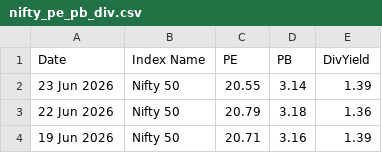
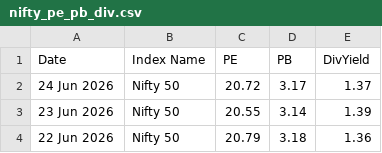
Before and after one commit to HARI-KIRAN-REDDY/FIIDIIData, a CSV file: nifty_pe_pb_div.csv, drawn as a sheet; only a part is shown; the shorter side is filled out with more unchanged rows; the diff names each change by its address in the sheet, - before the commit and + after, or states it on an @@ line.

Commit message:
📈 Daily update - 2026-06-24

```diff
--- a/nifty_pe_pb_div.csv
+++ b/nifty_pe_pb_div.csv
+row 2: 24 Jun 2026 | Nifty 50 | 20.72 | 3.17 | 1.37
```
